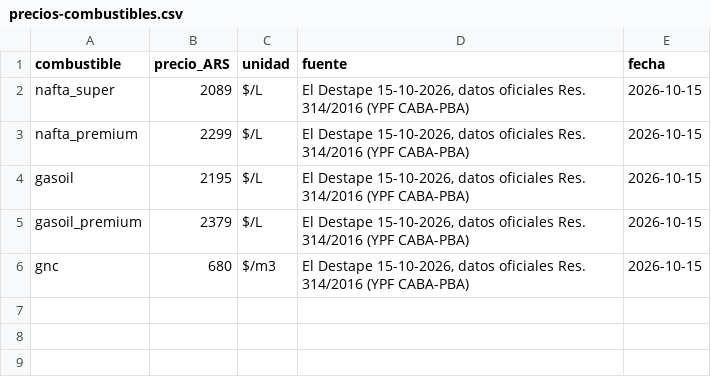
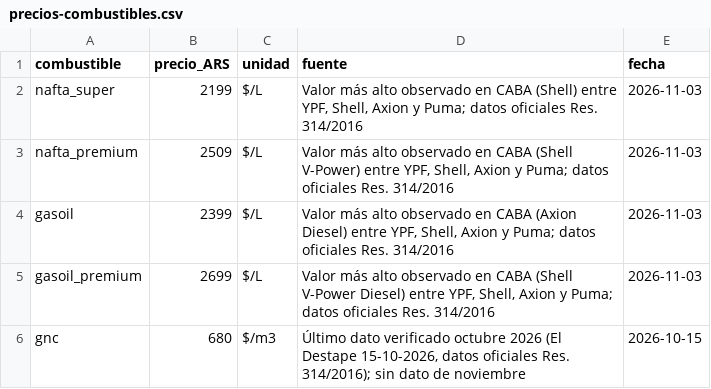
Before and after one commit to Papastadopoulos/calculadora-costo-auto-0km, a CSV file: src/data/precios-combustibles.csv, drawn as a sheet.

Commit message:
Combustibles: valor máximo por tipo en CABA (no subestimar gasto) + justificación

```diff
--- a/src/data/precios-combustibles.csv
+++ b/src/data/precios-combustibles.csv
@@ -1,6 +1,6 @@
 combustible,precio_ARS,unidad,fuente,fecha
-nafta_super,2089,$/L,"El Destape 15-10-2026, datos oficiales Res. 314/2016 (YPF CABA-PBA)",2026-10-15
-nafta_premium,2299,$/L,"El Destape 15-10-2026, datos oficiales Res. 314/2016 (YPF CABA-PBA)",2026-10-15
-gasoil,2195,$/L,"El Destape 15-10-2026, datos oficiales Res. 314/2016 (YPF CABA-PBA)",2026-10-15
-gasoil_premium,2379,$/L,"El Destape 15-10-2026, datos oficiales Res. 314/2016 (YPF CABA-PBA)",2026-10-15
-gnc,680,$/m3,"El Destape 15-10-2026, datos oficiales Res. 314/2016 (YPF CABA-PBA)",2026-10-15
+nafta_super,2199,$/L,"Valor más alto observado en CABA (Shell) entre YPF, Shell, Axion y Puma; datos oficiales Res. 314/2016",2026-11-03
+nafta_premium,2509,$/L,"Valor más alto observado en CABA (Shell V-Power) entre YPF, Shell, Axion y Puma; datos oficiales Res. 314/2016",2026-11-03
+gasoil,2399,$/L,"Valor más alto observado en CABA (Axion Diesel) entre YPF, Shell, Axion y Puma; datos oficiales Res. 314/2016",2026-11-03
+gasoil_premium,2699,$/L,"Valor más alto observado en CABA (Shell V-Power Diesel) entre YPF, Shell, Axion y Puma; datos oficiales Res. 314/2016",2026-11-03
+gnc,680,$/m3,"Último dato verificado octubre 2026 (El Destape 15-10-2026, datos oficiales Res. 314/2016); sin dato de noviembre",2026-10-15
```
Also changed, not shown: 1 other file.
